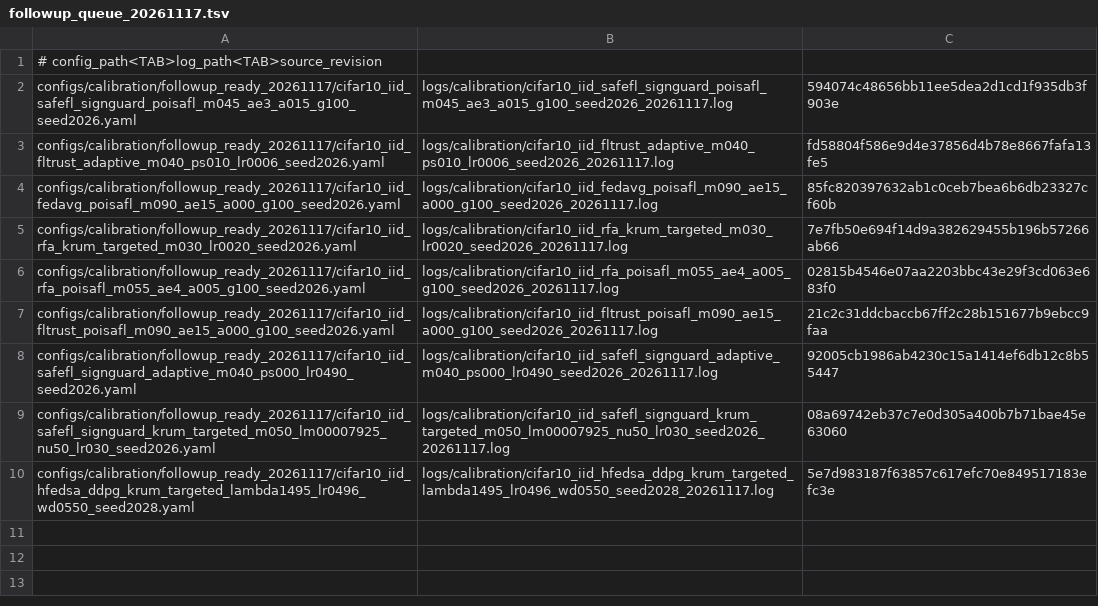
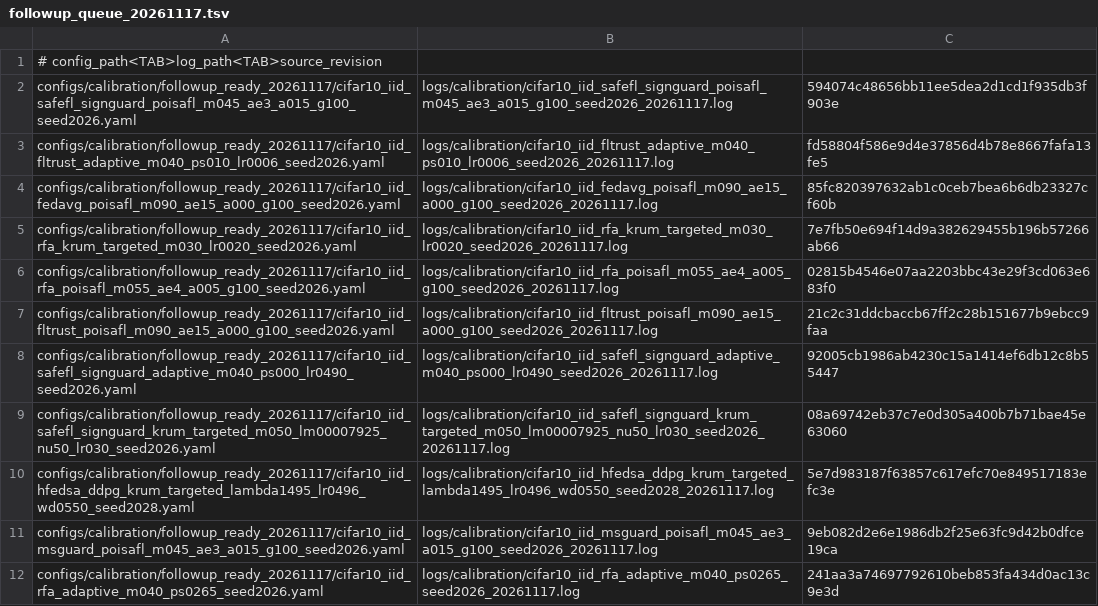
Before and after one commit to Dihaoda/H-FedSA, a TSV file: configs/calibration/followup_queue_20261117.tsv, drawn as a sheet.

Commit message:
Queue MSGuard PoiSAFL and RFA Adaptive midpoints

```diff
--- a/configs/calibration/followup_queue_20261117.tsv
+++ b/configs/calibration/followup_queue_20261117.tsv
@@ -10 +10,3 @@ configs/calibration/followup_ready_20261117/cifar10_iid_safefl_signguard_krum_ta
 configs/calibration/followup_ready_20261117/cifar10_iid_hfedsa_ddpg_krum_targeted_lambda1495_lr0496_wd0550_seed2028.yaml	logs/calibration/cifar10_iid_hfedsa_ddpg_krum_targeted_lambda1495_lr0496_wd0550_seed2028_20261117.log	5e7d983187f63857c617efc70e849517183efc3e
+configs/calibration/followup_ready_20261117/cifar10_iid_msguard_poisafl_m045_ae3_a015_g100_seed2026.yaml	logs/calibration/cifar10_iid_msguard_poisafl_m045_ae3_a015_g100_seed2026_20261117.log	9eb082d2e6e1986db2f25e63fc9d42b0dfce19ca
+configs/calibration/followup_ready_20261117/cifar10_iid_rfa_adaptive_m040_ps0265_seed2026.yaml	logs/calibration/cifar10_iid_rfa_adaptive_m040_ps0265_seed2026_20261117.log	241aa3a74697792610beb853fa434d0ac13c9e3d
```
